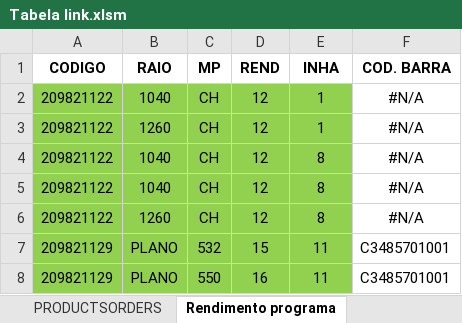
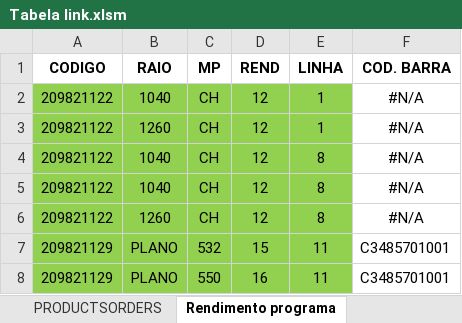
Before and after one commit to RafaelRF99/leitorESOS, an Excel workbook: Tabela link.xlsm, sheet Rendimento programa, drawn as a sheet; only a part is shown; values as stored, in another font and other column widths than the file's, no borders; the diff names each change by its address in the sheet, - before the commit and + after, or states it on an @@ line.

```diff
--- a/Tabela link.xlsm (sheet Rendimento programa)
+++ b/Tabela link.xlsm (sheet Rendimento programa)
-E1: INHA
+E1: LINHA
```
Also changed, not shown: 1 other file.
